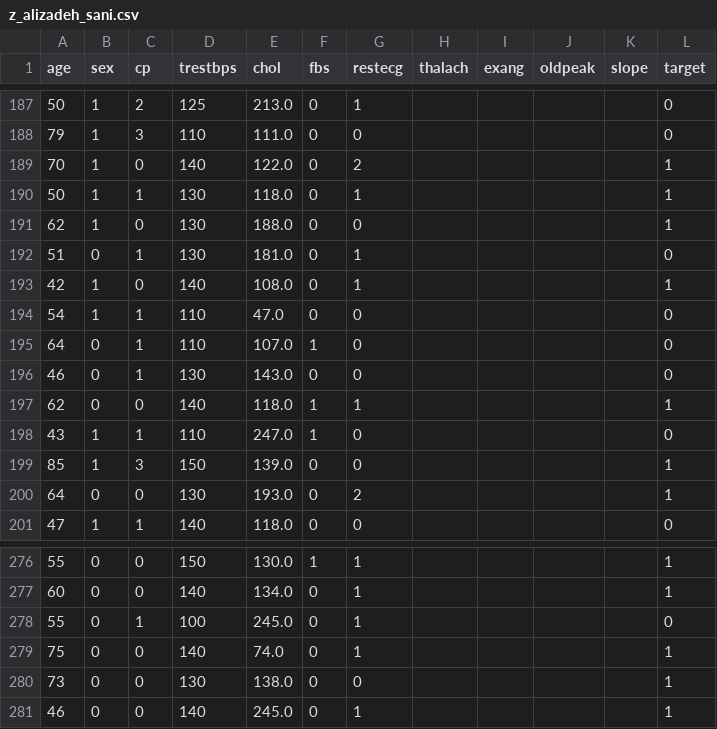
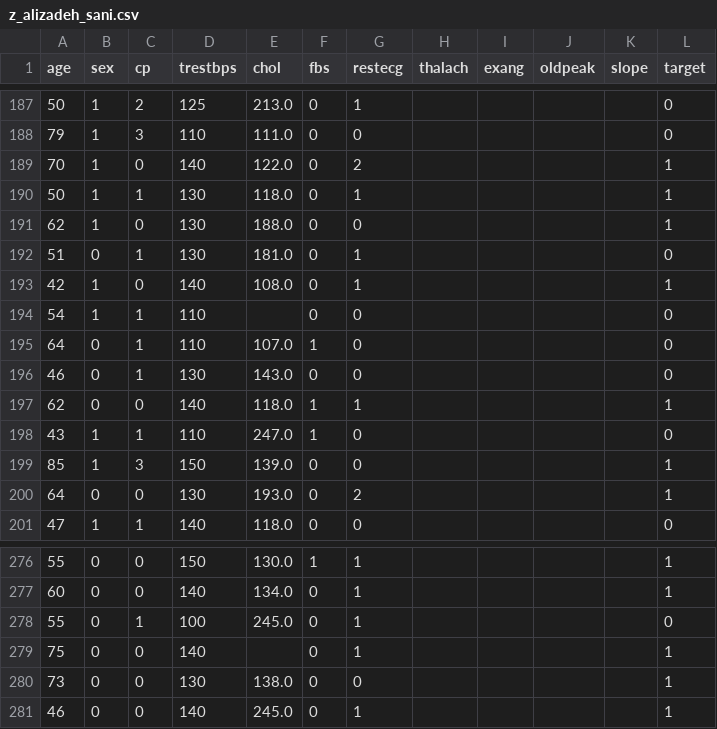
Before and after one commit to Albinoy/heart-disease-quantum, a CSV file: data/z_alizadeh_sani.csv, drawn as a sheet; only a part is shown, gaps mark what is left out.

```diff
--- a/data/z_alizadeh_sani.csv
+++ b/data/z_alizadeh_sani.csv
@@ -193,3 +193,3 @@ age,sex,cp,trestbps,chol,fbs,restecg,thalach,exang,oldpeak,slope,target
 42,1,0,140,108.0,0,1,,,,,1
-54,1,1,110,47.0,0,0,,,,,0
+54,1,1,110,,0,0,,,,,0
 64,0,1,110,107.0,1,0,,,,,0
@@ -278,3 +278,3 @@ age,sex,cp,trestbps,chol,fbs,restecg,thalach,exang,oldpeak,slope,target
 55,0,1,100,245.0,0,1,,,,,0
-75,0,0,140,74.0,0,1,,,,,1
+75,0,0,140,,0,1,,,,,1
 73,0,0,130,138.0,0,0,,,,,1
```
Also changed, not shown: 7 other files.
